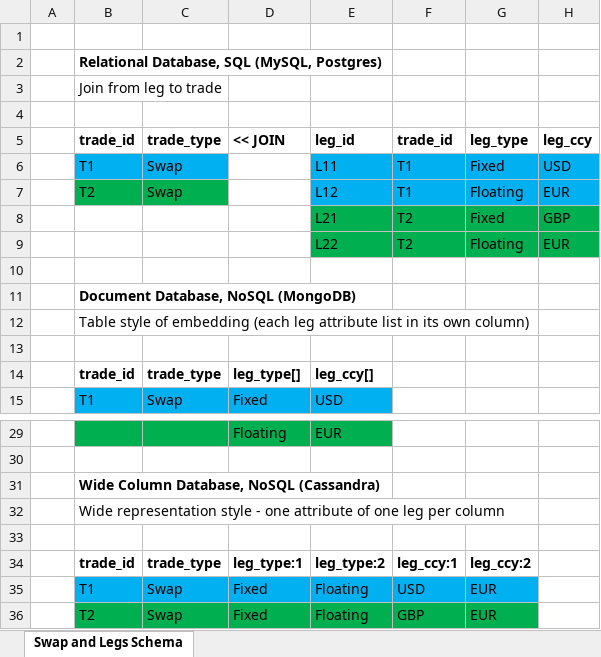
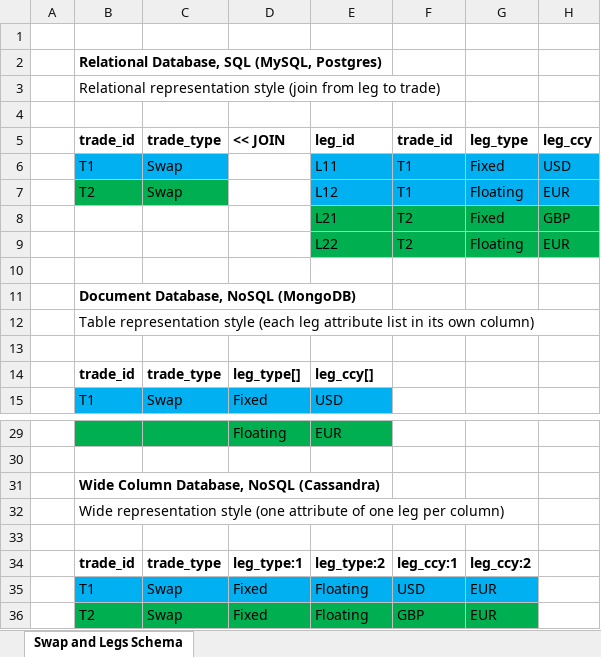
Before and after one commit to compatibl/enterprise-python, an Excel workbook: diagrams/swap_and_legs.xlsx, sheet Swap and Legs Schema, drawn as a sheet; only a part is shown, gaps mark what is left out; values as stored, in another font and other column widths than the file's, no borders; the diff names each change by its address in the sheet, - before the commit and + after, or states it on an @@ line.

Commit message:
Updated DB diagrams.

```diff
--- a/diagrams/swap_and_legs.xlsx (sheet Swap and Legs Schema)
+++ b/diagrams/swap_and_legs.xlsx (sheet Swap and Legs Schema)
-B3: Join from leg to trade
+B3: Relational representation style (join from leg to trade)
-B12: Table style of embedding (each leg…
+B12: Table representation style (each leg…
-B32: …representation style - one attribute of one leg per column
+B32: …representation style (one attribute of one leg per column)
```
